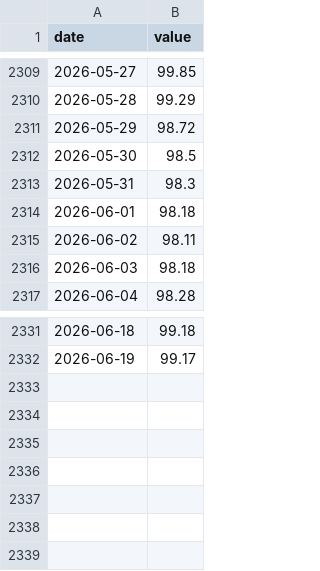
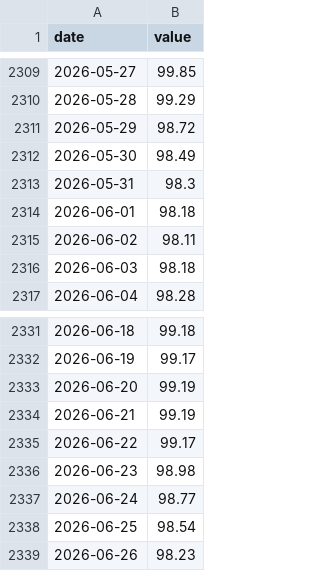
Before and after one commit to jayzhaomurray/boc-tracker, a CSV file: data/indeed_postings_ca.csv, drawn as a sheet; only a part is shown, gaps mark what is left out.

```diff
--- a/data/indeed_postings_ca.csv
+++ b/data/indeed_postings_ca.csv
@@ -2311,3 +2311,3 @@ date,value
 2026-05-29,98.72
-2026-05-30,98.5
+2026-05-30,98.49
 2026-05-31,98.3
@@ -2332 +2332,8 @@ date,value
 2026-06-19,99.17
+2026-06-20,99.19
+2026-06-21,99.19
+2026-06-22,99.17
+2026-06-23,98.98
+2026-06-24,98.77
+2026-06-25,98.54
+2026-06-26,98.23
```
Also changed, not shown: data/boe_rate.csv, data/brent.csv, 20 other files.
